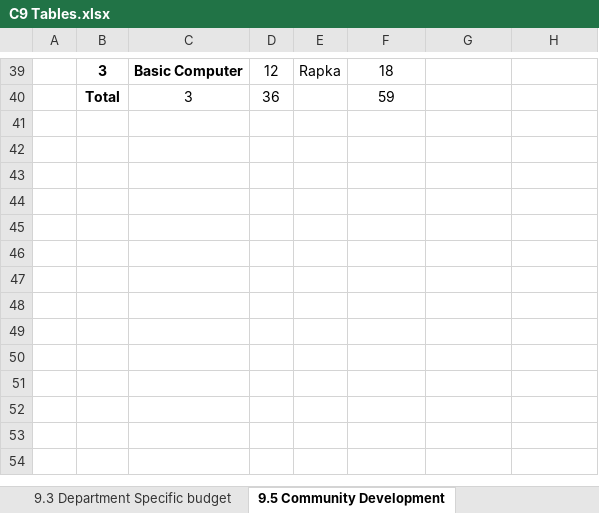
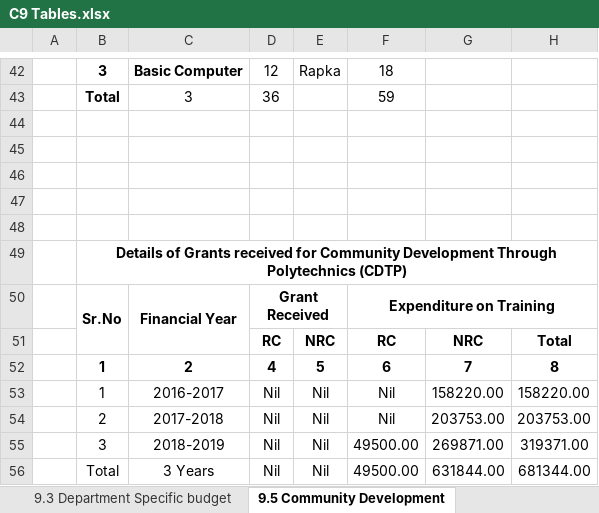
Before and after one commit to adambure21/NBAGRWPL, an Excel workbook: Criterion 9/C9 Tables.xlsx, sheet 9.5 Community Development, drawn as a sheet; only a part is shown, gaps mark what is left out; values as stored, in another font and other column widths than the file's, no borders; the diff covers the shown part only; the diff names each change by its address in the sheet, - before the commit and + after, or states it on an @@ line.

Commit message:
C9 Community Development Training Program for 2018-19 added

```diff
--- a/Criterion 9/C9 Tables.xlsx (sheet 9.5 Community Development)
+++ b/Criterion 9/C9 Tables.xlsx (sheet 9.5 Community Development)
+row 44: (empty)
+row 45: (empty)
+row 46: (empty)
+row 47: (empty)
+row 48: (empty)
+row 49:  | Details of Grants received for Community Development Through Polytechnics (CDTP)
+row 50:  | Sr.No | Financial Year | Grant Received |  | Expenditure on Training
+row 51:  |  |  | RC | NRC | RC | NRC | Total
+row 52:  | 1 | 2 | 4 | 5 | 6 | 7 | 8
+row 53:  | 1 | 2016-2017 | Nil | Nil | Nil | 158220.00 | 158220.00
+row 54:  | 2 | 2017-2018 | Nil | Nil | Nil | 203753.00 | 203753.00
+row 55:  | 3 | 2018-2019 | Nil | Nil | 49500.00 | 269871.00 | 319371.00
+row 56:  | Total | 3 Years | Nil | Nil | 49500.00 | 631844.00 | 681344.00
```
Also changed, not shown: 3 added rows, 106 edited cells and merged cells elsewhere in this sheet.
